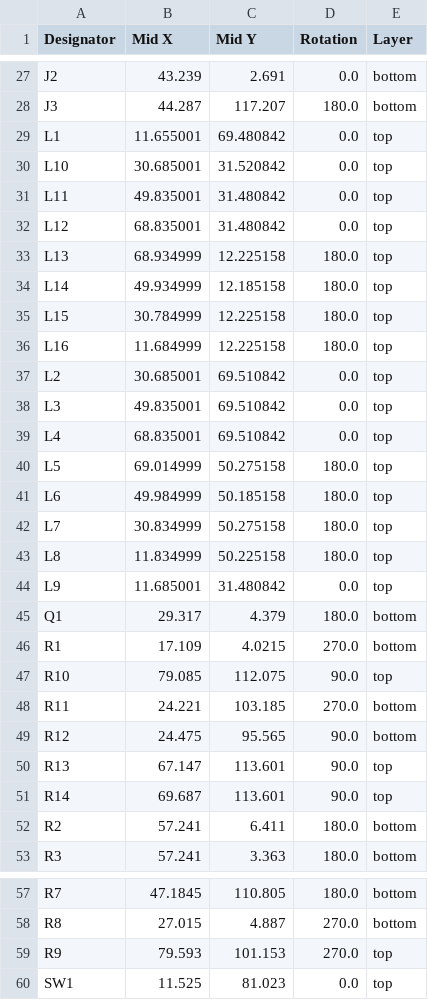
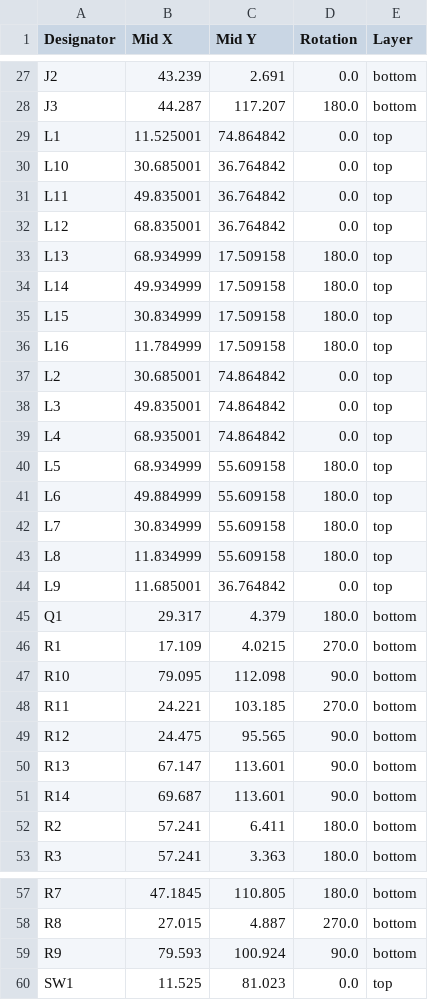
Before and after one commit to DevX-Dragon/Next-Gen-MacroPad, a CSV file: production/positions.csv, drawn as a sheet; only a part is shown, gaps mark what is left out; the diff covers the shown part only.

```diff
--- a/production/positions.csv
+++ b/production/positions.csv
@@ -28,25 +28,25 @@ J2,43.239,2.691,0.0,bottom
 J3,44.287,117.207,180.0,bottom
-L1,11.655001,69.480842,0.0,top
-L10,30.685001,31.520842,0.0,top
-L11,49.835001,31.480842,0.0,top
-L12,68.835001,31.480842,0.0,top
-L13,68.934999,12.225158,180.0,top
-L14,49.934999,12.185158,180.0,top
-L15,30.784999,12.225158,180.0,top
-L16,11.684999,12.225158,180.0,top
-L2,30.685001,69.510842,0.0,top
-L3,49.835001,69.510842,0.0,top
-L4,68.835001,69.510842,0.0,top
-L5,69.014999,50.275158,180.0,top
-L6,49.984999,50.185158,180.0,top
-L7,30.834999,50.275158,180.0,top
-L8,11.834999,50.225158,180.0,top
-L9,11.685001,31.480842,0.0,top
+L1,11.525001,74.864842,0.0,top
+L10,30.685001,36.764842,0.0,top
+L11,49.835001,36.764842,0.0,top
+L12,68.835001,36.764842,0.0,top
+L13,68.934999,17.509158,180.0,top
+L14,49.934999,17.509158,180.0,top
+L15,30.834999,17.509158,180.0,top
+L16,11.784999,17.509158,180.0,top
+L2,30.685001,74.864842,0.0,top
+L3,49.835001,74.864842,0.0,top
+L4,68.935001,74.864842,0.0,top
+L5,68.934999,55.609158,180.0,top
+L6,49.884999,55.609158,180.0,top
+L7,30.834999,55.609158,180.0,top
+L8,11.834999,55.609158,180.0,top
+L9,11.685001,36.764842,0.0,top
 Q1,29.317,4.379,180.0,bottom
 R1,17.109,4.0215,270.0,bottom
-R10,79.085,112.075,90.0,top
+R10,79.095,112.098,90.0,bottom
 R11,24.221,103.185,270.0,bottom
 R12,24.475,95.565,90.0,bottom
-R13,67.147,113.601,90.0,top
-R14,69.687,113.601,90.0,top
+R13,67.147,113.601,90.0,bottom
+R14,69.687,113.601,90.0,bottom
 R2,57.241,6.411,180.0,bottom
@@ -58,3 +58,3 @@ R7,47.1845,110.805,180.0,bottom
 R8,27.015,4.887,270.0,bottom
-R9,79.593,101.153,270.0,top
+R9,79.593,100.924,90.0,bottom
 SW1,11.525,81.023,0.0,top
```
Also changed, not shown: 52 edited cells elsewhere in this file, production/bom.csv, production/designators.csv, 11 other files.
